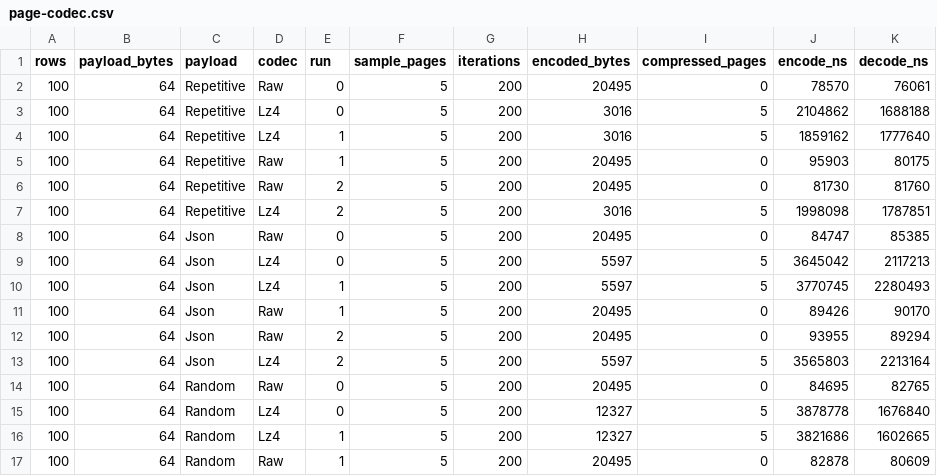
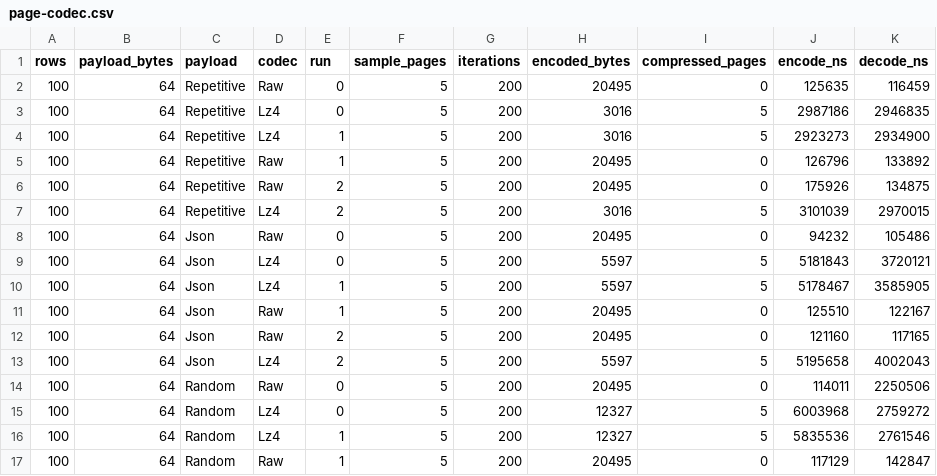
Before and after one commit to igalshilman/sqlexperiment, a CSV file: benches/results/page-codec.csv, drawn as a sheet; only a part is shown; the diff covers the shown part only.

```diff
--- a/benches/results/page-codec.csv
+++ b/benches/results/page-codec.csv
@@ -1,17 +1,17 @@
 rows,payload_bytes,payload,codec,run,sample_pages,iterations,encoded_bytes,compressed_pages,encode_ns,decode_ns
-100,64,Repetitive,Raw,0,5,200,20495,0,78570,76061
-100,64,Repetitive,Lz4,0,5,200,3016,5,2104862,1688188
-100,64,Repetitive,Lz4,1,5,200,3016,5,1859162,1777640
-100,64,Repetitive,Raw,1,5,200,20495,0,95903,80175
-100,64,Repetitive,Raw,2,5,200,20495,0,81730,81760
-100,64,Repetitive,Lz4,2,5,200,3016,5,1998098,1787851
-100,64,Json,Raw,0,5,200,20495,0,84747,85385
-100,64,Json,Lz4,0,5,200,5597,5,3645042,2117213
-100,64,Json,Lz4,1,5,200,5597,5,3770745,2280493
-100,64,Json,Raw,1,5,200,20495,0,89426,90170
-100,64,Json,Raw,2,5,200,20495,0,93955,89294
-100,64,Json,Lz4,2,5,200,5597,5,3565803,2213164
-100,64,Random,Raw,0,5,200,20495,0,84695,82765
-100,64,Random,Lz4,0,5,200,12327,5,3878778,1676840
-100,64,Random,Lz4,1,5,200,12327,5,3821686,1602665
-100,64,Random,Raw,1,5,200,20495,0,82878,80609
+100,64,Repetitive,Raw,0,5,200,20495,0,125635,116459
+100,64,Repetitive,Lz4,0,5,200,3016,5,2987186,2946835
+100,64,Repetitive,Lz4,1,5,200,3016,5,2923273,2934900
+100,64,Repetitive,Raw,1,5,200,20495,0,126796,133892
+100,64,Repetitive,Raw,2,5,200,20495,0,175926,134875
+100,64,Repetitive,Lz4,2,5,200,3016,5,3101039,2970015
+100,64,Json,Raw,0,5,200,20495,0,94232,105486
+100,64,Json,Lz4,0,5,200,5597,5,5181843,3720121
+100,64,Json,Lz4,1,5,200,5597,5,5178467,3585905
+100,64,Json,Raw,1,5,200,20495,0,125510,122167
+100,64,Json,Raw,2,5,200,20495,0,121160,117165
+100,64,Json,Lz4,2,5,200,5597,5,5195658,4002043
+100,64,Random,Raw,0,5,200,20495,0,114011,2250506
+100,64,Random,Lz4,0,5,200,12327,5,6003968,2759272
+100,64,Random,Lz4,1,5,200,12327,5,5835536,2761546
+100,64,Random,Raw,1,5,200,20495,0,117129,142847
```
Also changed, not shown: 112 edited cells elsewhere in this file, benches/results/page-codec-summary.csv, 54 other files.
